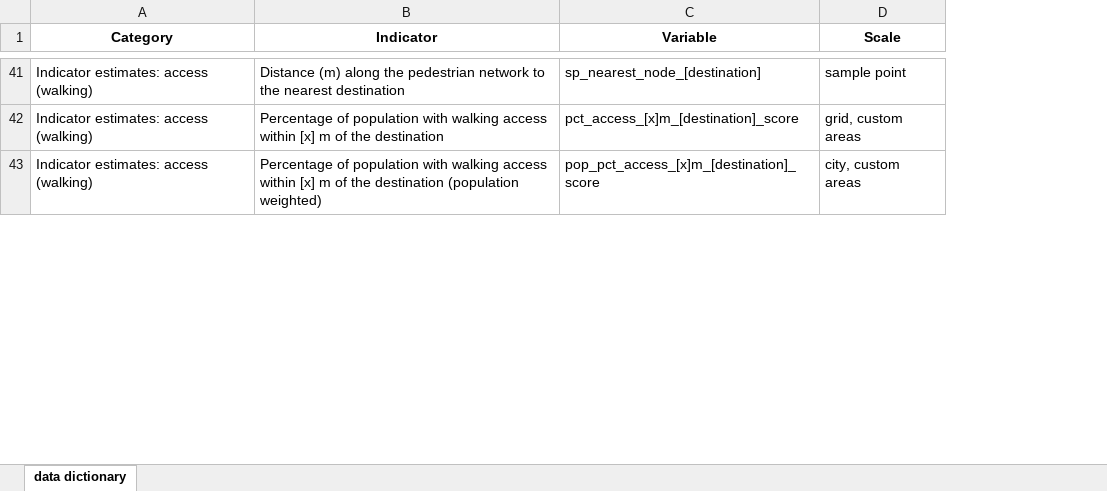
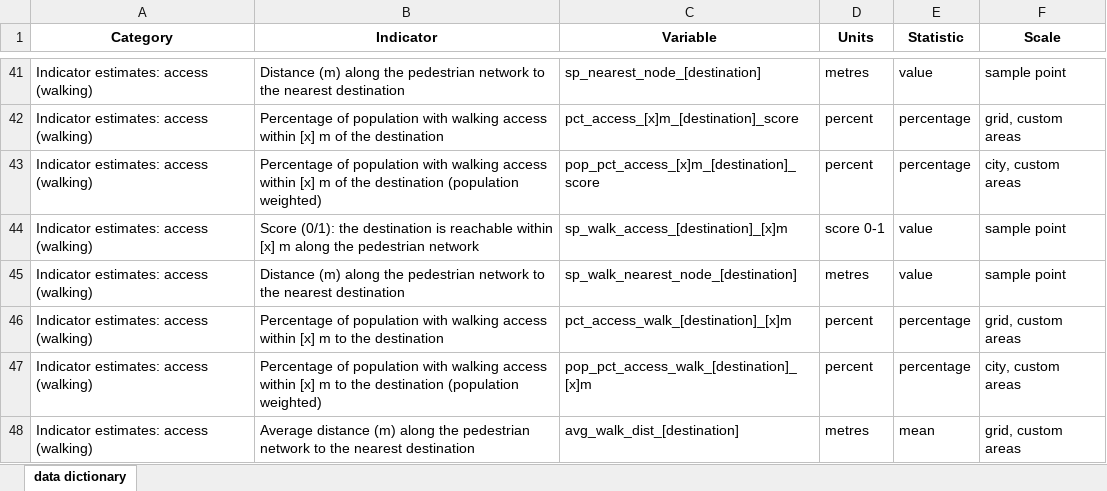
Before and after one commit to healthysustainablecities/global-indicators, an Excel workbook: process/configuration/assets/output_data_dictionary.xlsx, sheet data dictionary, drawn as a sheet; only a part is shown, gaps mark what is left out; values as stored, in another font and other column widths than the file's, no borders; the diff covers the shown part only; the diff names each change by its address in the sheet, - before the commit and + after, or states it on an @@ line.

```diff
--- a/process/configuration/assets/output_data_dictionary.xlsx (sheet data dictionary)
+++ b/process/configuration/assets/output_data_dictionary.xlsx (sheet data dictionary)
+column D (Units), rows 41-43: metres | percent | percent
+column E (Statistic), rows 41-43: value | percentage | percentage
+row 44: Indicator estimates: access (walking) | Score (0/1): the destination is reachable within [x] m along the pedestrian network | sp_walk_access_[destination]_[x]m | score 0-1 | value | sample point
+row 45: Indicator estimates: access (walking) | Distance (m) along the pedestrian network to the nearest destination | sp_walk_nearest_node_[destination] | metres | value | sample point
+row 46: Indicator estimates: access (walking) | Percentage of population with walking access within [x] m to the destination | pct_access_walk_[destination]_[x]m | percent | percentage | grid, custom areas
+row 47: Indicator estimates: access (walking) | Percentage of population with walking access within [x] m to the destination (population weighted) | pop_pct_access_walk_[destination]_[x]m | percent | percentage | city, custom areas
+row 48: Indicator estimates: access (walking) | Average distance (m) along the pedestrian network to the nearest destination | avg_walk_dist_[destination] | metres | mean | grid, custom areas
```
Also changed, not shown: 4 added rows and 2 edited cells elsewhere in this sheet, 11 other files.
